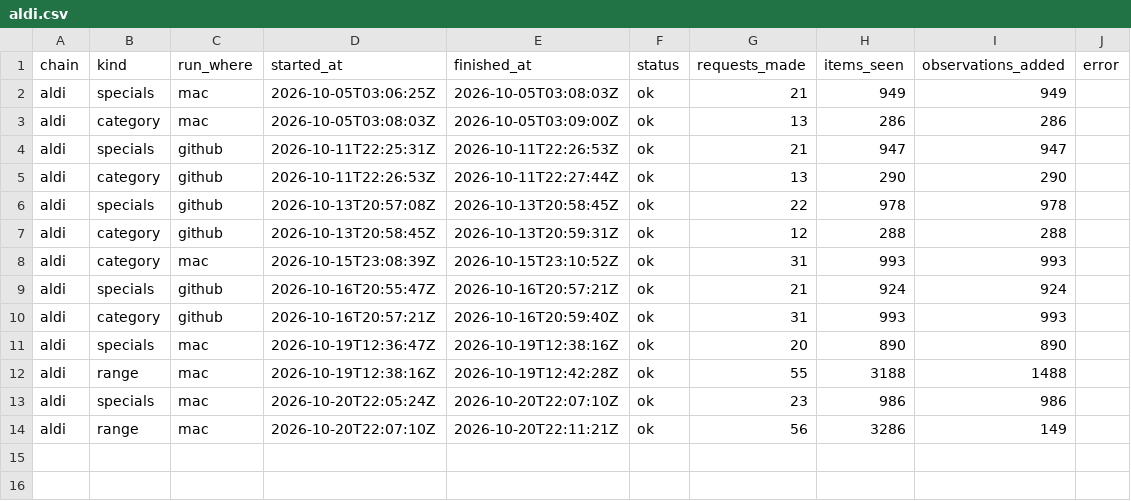
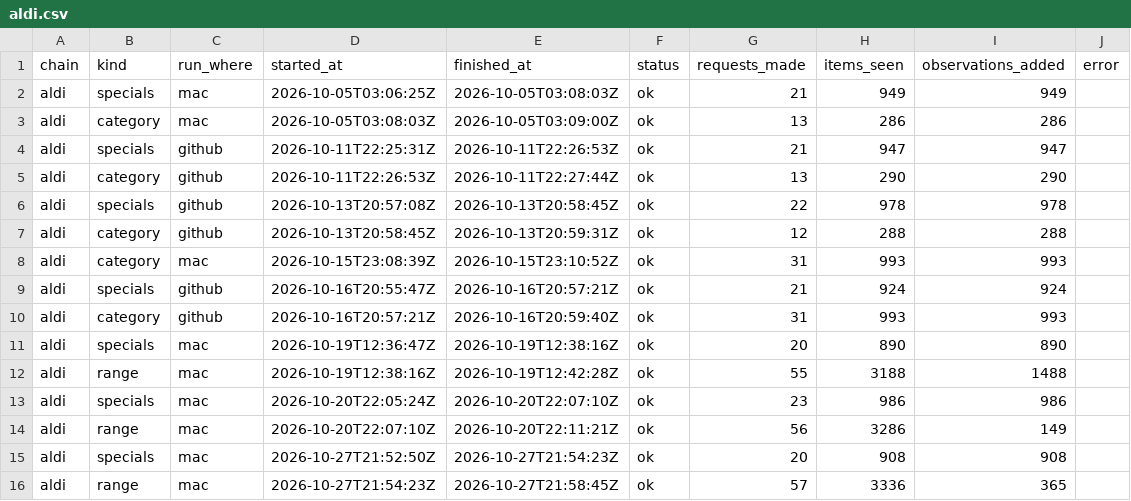
Before and after one commit to marqueztandog7-del/family-specials, a CSV file: history/runs/aldi.csv, drawn as a sheet.

```diff
--- a/history/runs/aldi.csv
+++ b/history/runs/aldi.csv
@@ -14 +14,3 @@ aldi,specials,mac,2026-10-20T22:05:24Z,2026-10-20T22:07:10Z,ok,23,986,986,
 aldi,range,mac,2026-10-20T22:07:10Z,2026-10-20T22:11:21Z,ok,56,3286,149,
+aldi,specials,mac,2026-10-27T21:52:50Z,2026-10-27T21:54:23Z,ok,20,908,908,
+aldi,range,mac,2026-10-27T21:54:23Z,2026-10-27T21:58:45Z,ok,57,3336,365,
```
Also changed, not shown: history/observations/chemistwarehouse-2026.csv, history/runs/chemistwarehouse.csv, 11 other files.
